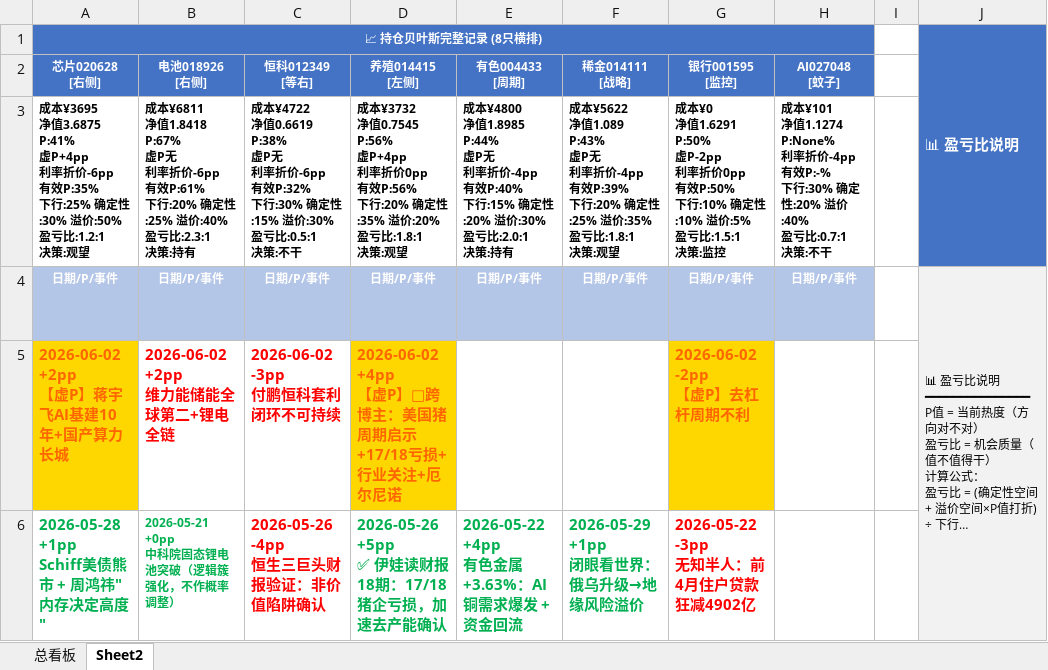
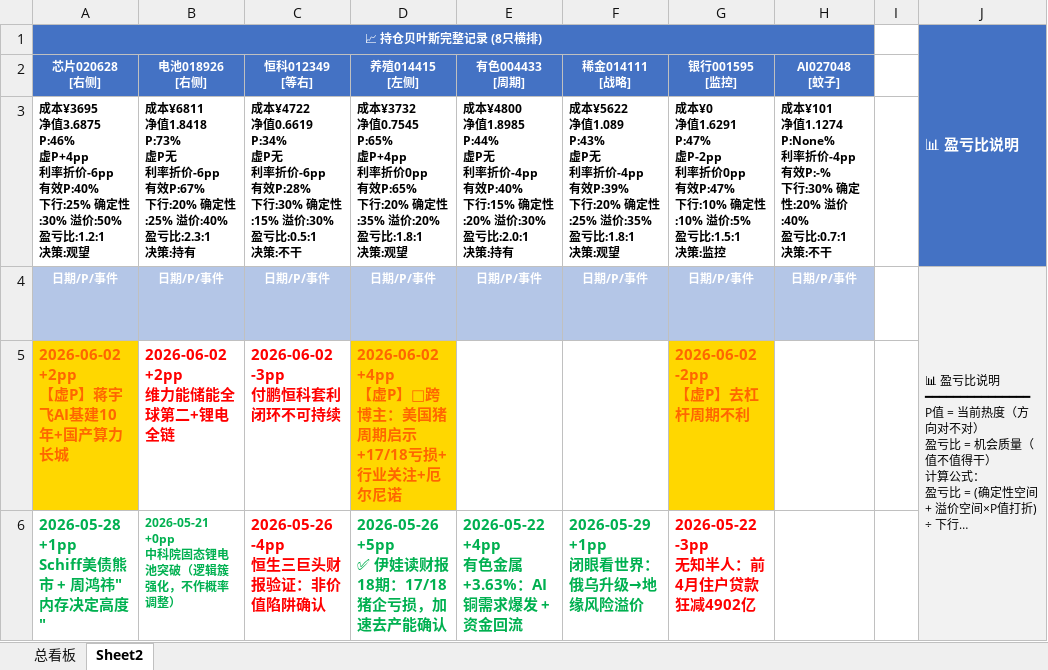
Before and after one commit to f840047663-bot/external-memory, an Excel workbook: 持仓贝叶斯跟踪.xlsx, sheet Sheet2, drawn as a sheet; only a part is shown; long unchanged cells end in …; values as stored, in another font and other column widths than the file's, no borders; ↵ is a line break in a cell; the diff names each change by its address in the sheet, - before the commit and + after, or states it on an @@ line.

```diff
--- a/持仓贝叶斯跟踪.xlsx (sheet Sheet2)
+++ b/持仓贝叶斯跟踪.xlsx (sheet Sheet2)
-A3 (芯片020628 [右侧]): …¥3695 ↵ 净值3.6875 ↵ P:41% ↵ 虚P+4pp ↵ 利率折价-6pp ↵ 有效P:35% ↵ 下行:25% 确…
+A3 (芯片020628 [右侧]): …¥3695 ↵ 净值3.6875 ↵ P:46% ↵ 虚P+4pp ↵ 利率折价-6pp ↵ 有效P:40% ↵ 下行:25% 确…
-B3 (电池018926 [右侧]): …¥6811 ↵ 净值1.8418 ↵ P:67% ↵ 虚P无 ↵ 利率折价-6pp ↵ 有效P:61% ↵ 下行:20% 确…
+B3 (电池018926 [右侧]): …¥6811 ↵ 净值1.8418 ↵ P:73% ↵ 虚P无 ↵ 利率折价-6pp ↵ 有效P:67% ↵ 下行:20% 确…
-C3 (恒科012349 [等右]): …¥4722 ↵ 净值0.6619 ↵ P:38% ↵ 虚P无 ↵ 利率折价-6pp ↵ 有效P:32% ↵ 下行:30% 确…
+C3 (恒科012349 [等右]): …¥4722 ↵ 净值0.6619 ↵ P:34% ↵ 虚P无 ↵ 利率折价-6pp ↵ 有效P:28% ↵ 下行:30% 确…
-D3 (养殖014415 [左侧]): …¥3732 ↵ 净值0.7545 ↵ P:56% ↵ 虚P+4pp ↵ 利率折价0pp ↵ 有效P:56% ↵ 下行:20% 确…
+D3 (养殖014415 [左侧]): …¥3732 ↵ 净值0.7545 ↵ P:65% ↵ 虚P+4pp ↵ 利率折价0pp ↵ 有效P:65% ↵ 下行:20% 确…
-G3 (银行001595 [监控]): …¥0 ↵ 净值1.6291 ↵ P:50% ↵ 虚P-2pp ↵ 利率折价0pp ↵ 有效P:50% ↵ 下行:10% 确…
+G3 (银行001595 [监控]): …¥0 ↵ 净值1.6291 ↵ P:47% ↵ 虚P-2pp ↵ 利率折价0pp ↵ 有效P:47% ↵ 下行:10% 确…
```
Also changed, not shown: 1 other file.
